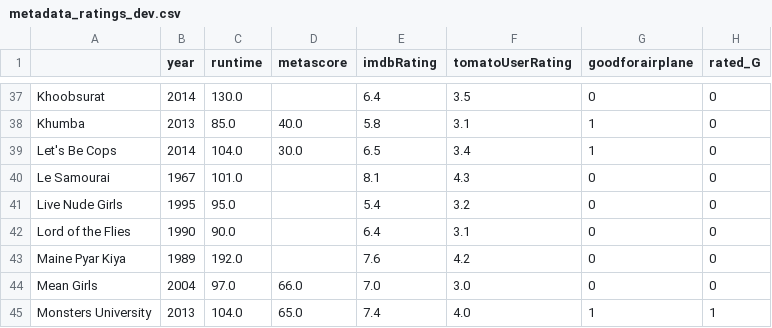
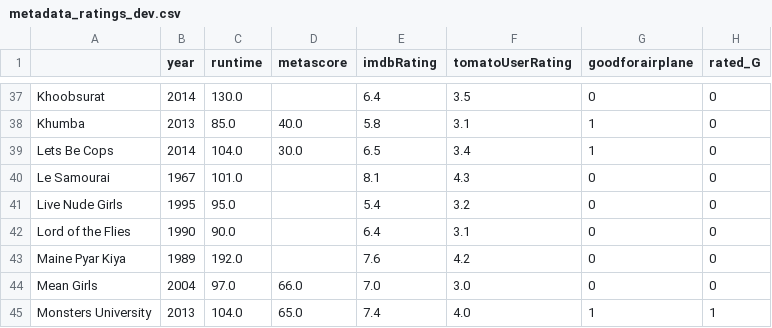
Before and after one commit to mrpip/ExperimentDesign_ex2_CoE, a CSV file: out/metadata_ratings_dev.csv (was metadata_ratings_dev.csv), drawn as a sheet; only a part is shown, gaps mark what is left out; the diff names each change by its address in the sheet, - before the commit and + after, or states it on an @@ line.

```diff
--- a/metadata_ratings_dev.csv
+++ b/out/metadata_ratings_dev.csv
-A39: Let's Be Cops
+A39: Lets Be Cops
```
Also changed, not shown: out/metadata_dev.csv, out/metadata_ratings_test.csv, 1 other file.
